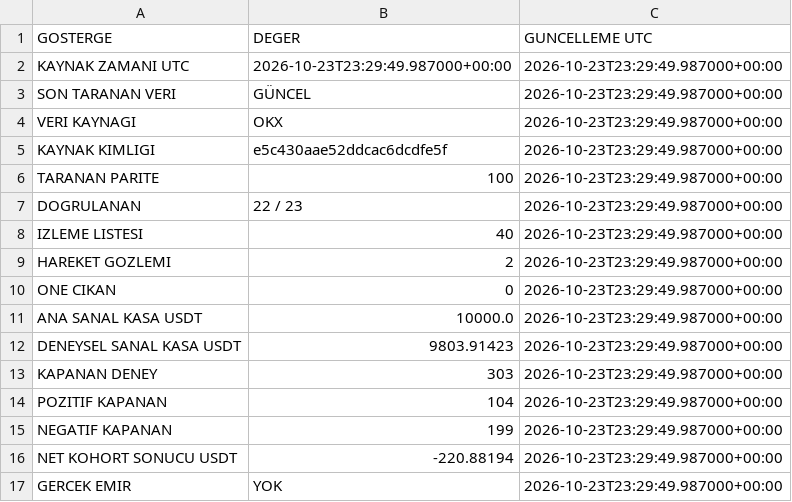
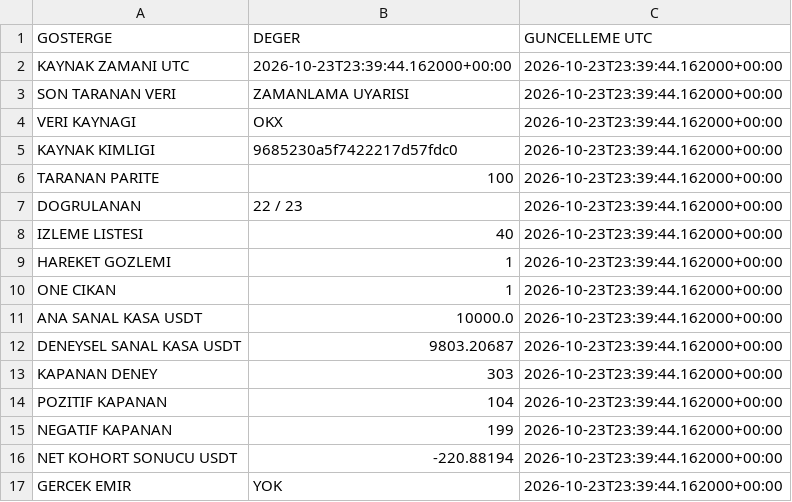
Before and after one commit to onurqlp/coin-live-pro, a CSV file: web/data/uzayx-guncel.csv, drawn as a sheet.

```diff
--- a/web/data/uzayx-guncel.csv
+++ b/web/data/uzayx-guncel.csv
@@ -1,17 +1,17 @@
 GOSTERGE,DEGER,GUNCELLEME UTC
-KAYNAK ZAMANI UTC,2026-10-23T23:29:49.987000+00:00,2026-10-23T23:29:49.987000+00:00
-SON TARANAN VERI,GÜNCEL,2026-10-23T23:29:49.987000+00:00
-VERI KAYNAGI,OKX,2026-10-23T23:29:49.987000+00:00
-KAYNAK KIMLIGI,e5c430aae52ddcac6dcdfe5f,2026-10-23T23:29:49.987000+00:00
-TARANAN PARITE,100,2026-10-23T23:29:49.987000+00:00
-DOGRULANAN,22 / 23,2026-10-23T23:29:49.987000+00:00
-IZLEME LISTESI,40,2026-10-23T23:29:49.987000+00:00
-HAREKET GOZLEMI,2,2026-10-23T23:29:49.987000+00:00
-ONE CIKAN,0,2026-10-23T23:29:49.987000+00:00
-ANA SANAL KASA USDT,10000.0,2026-10-23T23:29:49.987000+00:00
-DENEYSEL SANAL KASA USDT,9803.91423,2026-10-23T23:29:49.987000+00:00
-KAPANAN DENEY,303,2026-10-23T23:29:49.987000+00:00
-POZITIF KAPANAN,104,2026-10-23T23:29:49.987000+00:00
-NEGATIF KAPANAN,199,2026-10-23T23:29:49.987000+00:00
-NET KOHORT SONUCU USDT,-220.88194,2026-10-23T23:29:49.987000+00:00
-GERCEK EMIR,YOK,2026-10-23T23:29:49.987000+00:00
+KAYNAK ZAMANI UTC,2026-10-23T23:39:44.162000+00:00,2026-10-23T23:39:44.162000+00:00
+SON TARANAN VERI,ZAMANLAMA UYARISI,2026-10-23T23:39:44.162000+00:00
+VERI KAYNAGI,OKX,2026-10-23T23:39:44.162000+00:00
+KAYNAK KIMLIGI,9685230a5f7422217d57fdc0,2026-10-23T23:39:44.162000+00:00
+TARANAN PARITE,100,2026-10-23T23:39:44.162000+00:00
+DOGRULANAN,22 / 23,2026-10-23T23:39:44.162000+00:00
+IZLEME LISTESI,40,2026-10-23T23:39:44.162000+00:00
+HAREKET GOZLEMI,1,2026-10-23T23:39:44.162000+00:00
+ONE CIKAN,1,2026-10-23T23:39:44.162000+00:00
+ANA SANAL KASA USDT,10000.0,2026-10-23T23:39:44.162000+00:00
+DENEYSEL SANAL KASA USDT,9803.20687,2026-10-23T23:39:44.162000+00:00
+KAPANAN DENEY,303,2026-10-23T23:39:44.162000+00:00
+POZITIF KAPANAN,104,2026-10-23T23:39:44.162000+00:00
+NEGATIF KAPANAN,199,2026-10-23T23:39:44.162000+00:00
+NET KOHORT SONUCU USDT,-220.88194,2026-10-23T23:39:44.162000+00:00
+GERCEK EMIR,YOK,2026-10-23T23:39:44.162000+00:00
```
Also changed, not shown: 43 other files.
